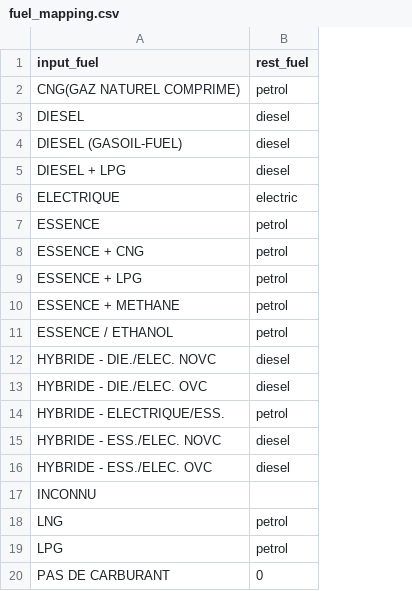
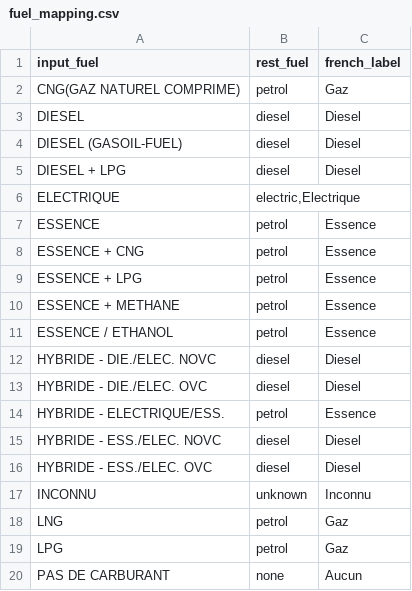
Before and after one commit to NicolasReyrolle/denodo-demo, a CSV file: rest-endpoint/data/fuel_mapping.csv, drawn as a sheet; the diff names each change by its address in the sheet, - before the commit and + after, or states it on an @@ line.

Commit message:
Add french label

```diff
--- a/rest-endpoint/data/fuel_mapping.csv
+++ b/rest-endpoint/data/fuel_mapping.csv
+column C (french_label), rows 2-20: Gaz | Diesel | Diesel | Diesel |  | Essence | Essence | Essence | Essence | Essence | Diesel | Diesel | Essence | Diesel | Diesel | Inconnu | Gaz | Gaz | Aucun
-B6 (rest_fuel): electric
+B6 (rest_fuel): electric,Electrique
-B17 (rest_fuel): (empty)
+B17 (rest_fuel): unknown
-B20 (rest_fuel): 0
+B20 (rest_fuel): none
```
